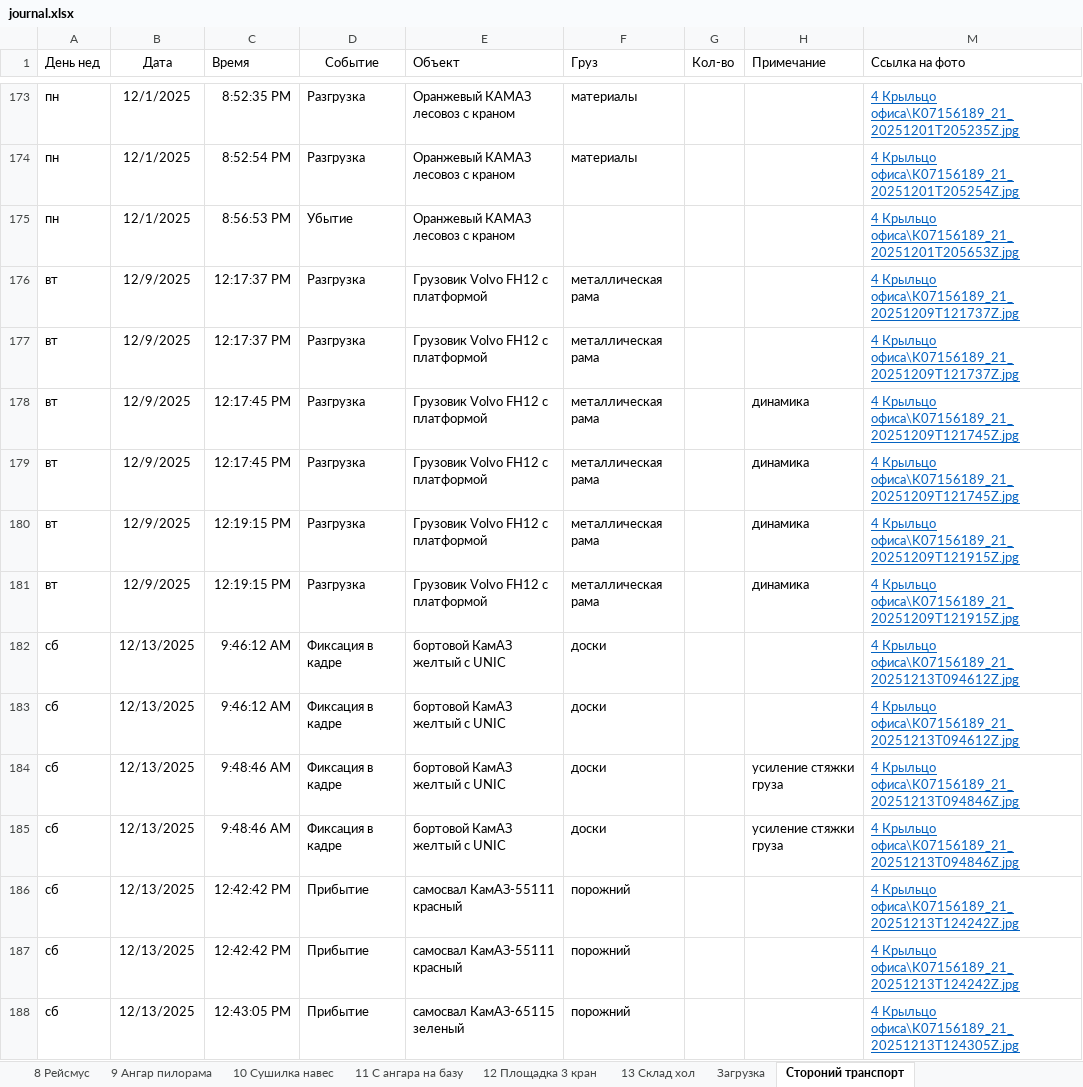
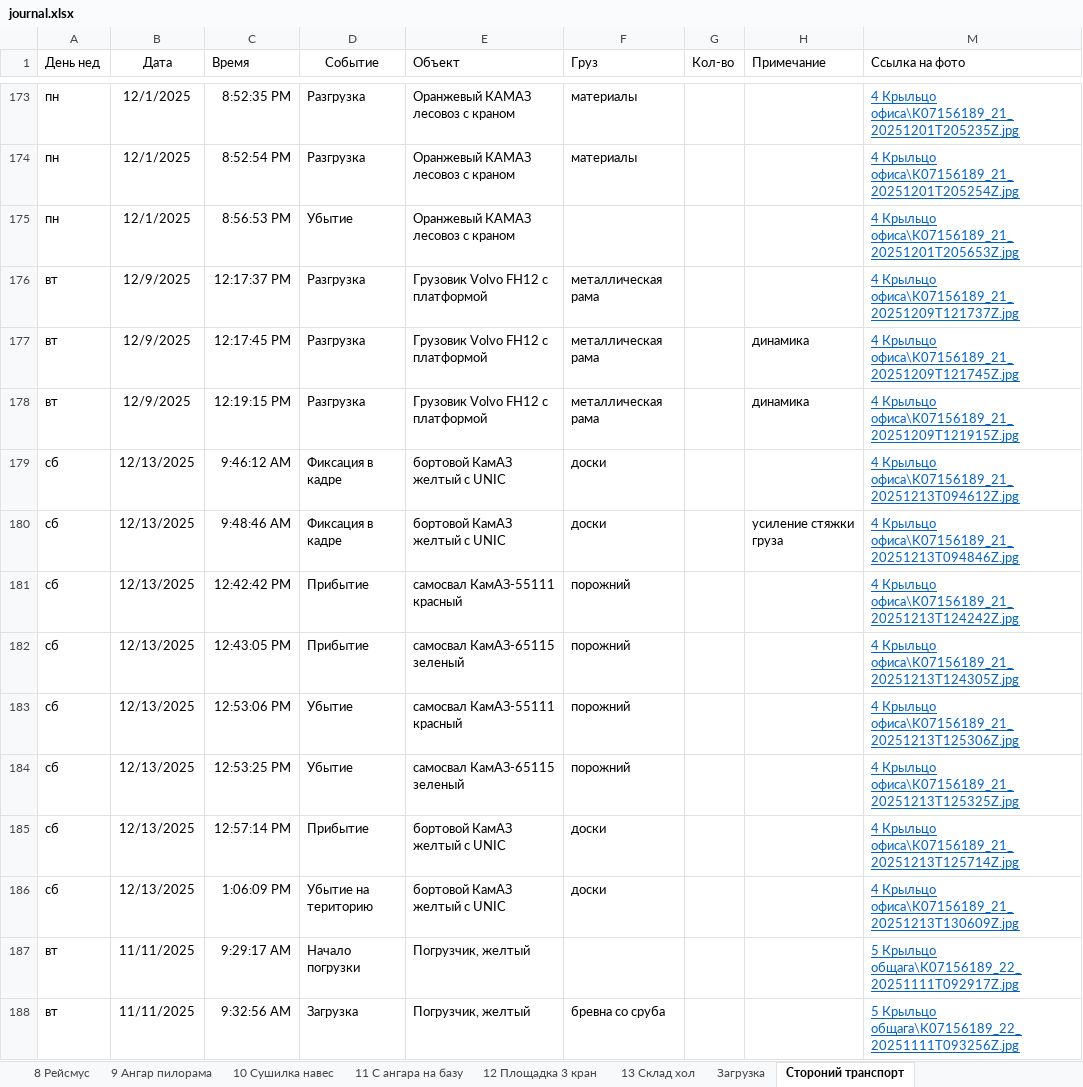
Before and after one commit to lartar02-cloud/asddd, an Excel workbook: journal.xlsx, sheet Стороний транспорт, drawn as a sheet; only a part is shown, gaps mark what is left out; the shorter side is filled out with more unchanged rows; values as stored, in another font and other column widths than the file's, no borders; conditional formats and table styles not drawn; the diff covers the shown part only; the diff names each change by its address in the sheet, - before the commit and + after, or states it on an @@ line.

```diff
--- a/journal.xlsx (sheet Стороний транспорт)
+++ b/journal.xlsx (sheet Стороний транспорт)
-row 177: вт | 12/9/2025 | 12:17:37 PM | Разгрузка | Грузовик Volvo FH12 с платформой | металлическая рама |  |  | 4 Крыльцо офиса\K07156189_21_20251209T121737Z.jpg
-row 178: вт | 12/9/2025 | 12:17:45 PM | Разгрузка | Грузовик Volvo FH12 с платформой | металлическая рама |  | динамика | 4 Крыльцо офиса\K07156189_21_20251209T121745Z.jpg
-row 181: вт | 12/9/2025 | 12:19:15 PM | Разгрузка | Грузовик Volvo FH12 с платформой | металлическая рама |  | динамика | 4 Крыльцо офиса\K07156189_21_20251209T121915Z.jpg
-row 182: сб | 12/13/2025 | 9:46:12 AM | Фиксация в кадре | бортовой КамАЗ желтый с UNIC | доски |  |  | 4 Крыльцо офиса\K07156189_21_20251213T094612Z.jpg
-row 185: сб | 12/13/2025 | 9:48:46 AM | Фиксация в кадре | бортовой КамАЗ желтый с UNIC | доски |  | усиление стяжки груза | 4 Крыльцо офиса\K07156189_21_20251213T094846Z.jpg
-row 186: сб | 12/13/2025 | 12:42:42 PM | Прибытие | самосвал КамАЗ-55111 красный | порожний |  |  | 4 Крыльцо офиса\K07156189_21_20251213T124242Z.jpg
```
Also changed, not shown: 5 removed rows elsewhere in this sheet, sheet 4 Крыльцо офиса, sheet 9 Ангар пилорама, sheet 1 Ангар Склад 2 въезд, sheet 5 Крыльцо общага, sheet 7 Площадка 2 бетонщики, sheet 13 Склад хол, 7 more sheets, hidden cells, 22 other files.
